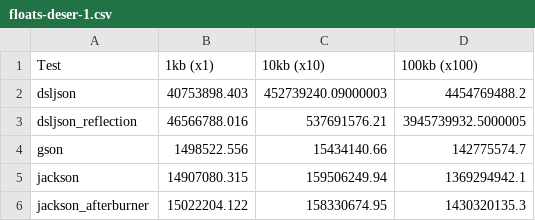
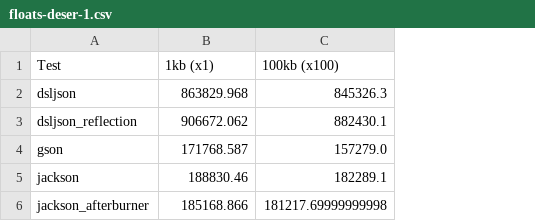
Before and after one commit to meylism/java-json-libraries-benchmark, a CSV file: output/csv/floats-deser-1.csv, drawn as a sheet; removed rows and columns are numbered as before the commit, all else as after; the diff names each change by its address in the sheet, - before the commit and + after, or states it on an @@ line.

```diff
--- a/output/csv/floats-deser-1.csv
+++ b/output/csv/floats-deser-1.csv
-column C (10kb (x10)), rows 2-6: 452739240.09000003 | 537691576.21 | 15434140.66 | 159506249.94 | 158330674.95
-B2 (1kb (x1)): 40753898.403
+B2 (1kb (x1)): 863829.968
-C2 (100kb (x100)): 4454769488.2
+C2 (100kb (x100)): 845326.3
-B3 (1kb (x1)): 46566788.016
+B3 (1kb (x1)): 906672.062
-C3 (100kb (x100)): 3945739932.5000005
+C3 (100kb (x100)): 882430.1
-B4 (1kb (x1)): 1498522.556
+B4 (1kb (x1)): 171768.587
-C4 (100kb (x100)): 142775574.7
+C4 (100kb (x100)): 157279.0
-B5 (1kb (x1)): 14907080.315
+B5 (1kb (x1)): 188830.46
-C5 (100kb (x100)): 1369294942.1
+C5 (100kb (x100)): 182289.1
-B6 (1kb (x1)): 15022204.122
+B6 (1kb (x1)): 185168.866
-C6 (100kb (x100)): 1430320135.3
+C6 (100kb (x100)): 181217.69999999998
```
Also changed, not shown: output/csv/floats-ser-1.csv, output/csv/integers-deser-1.csv, 40 other files.
